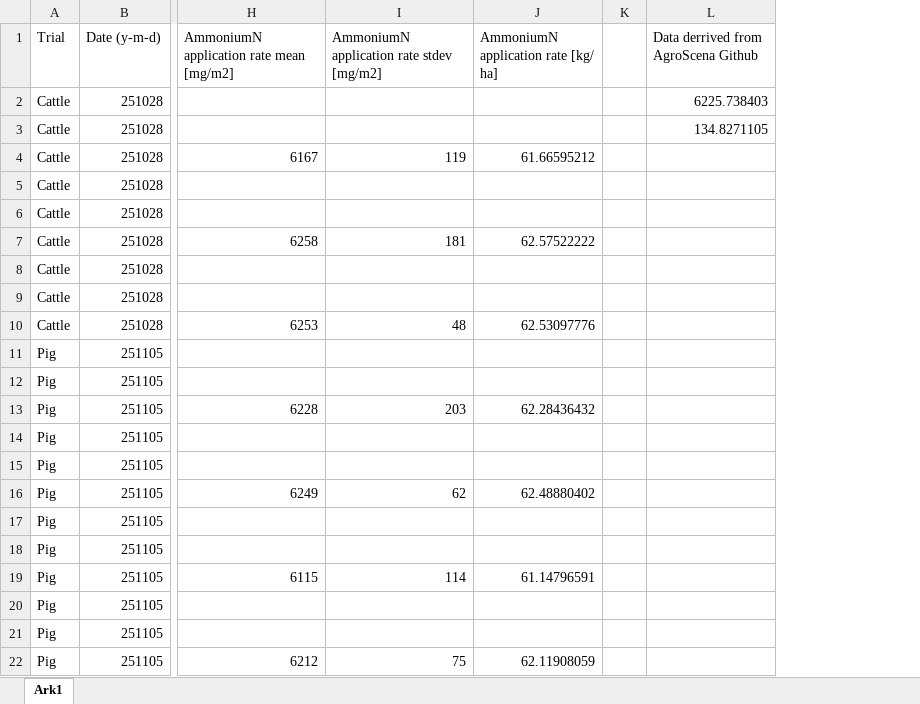
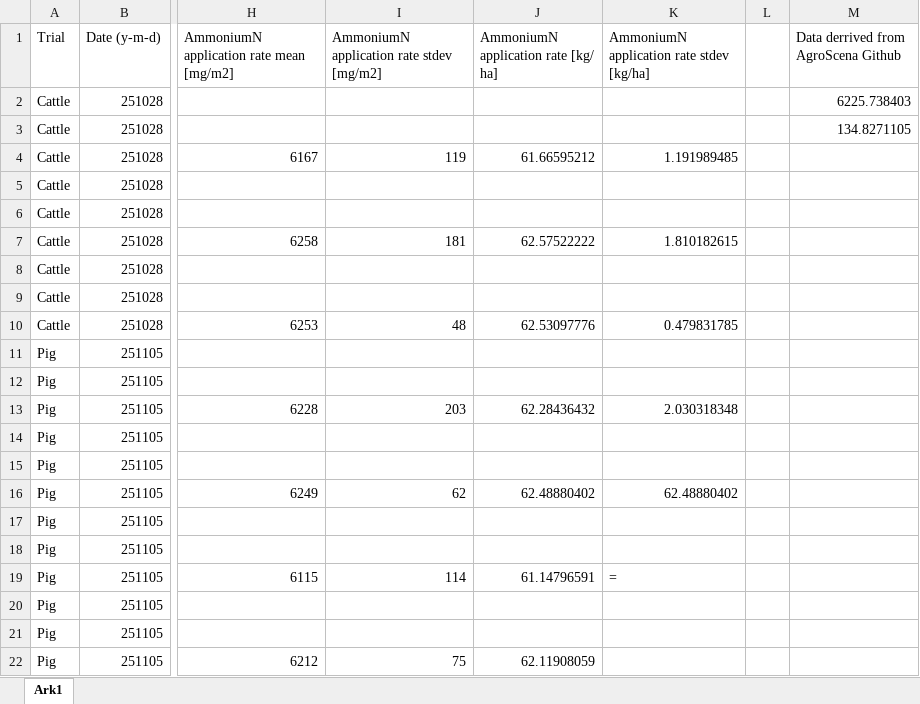
Before and after one commit to AU-BCE-EE/Larsen-2025-Masterthesis-DFCs, an Excel workbook: Field-trails/TAN-concentration-and-aplication-rate.xlsx, sheet Ark1, drawn as a sheet; only a part is shown, gaps mark what is left out; values as stored, in another font and other column widths than the file's, no borders; the diff names each change by its address in the sheet, - before the commit and + after, or states it on an @@ line.

```diff
--- a/Field-trails/TAN-concentration-and-aplication-rate.xlsx (sheet Ark1)
+++ b/Field-trails/TAN-concentration-and-aplication-rate.xlsx (sheet Ark1)
+column K, rows 1-19: AmmoniumN application rate stdev [kg/ha] |  |  | 1.191989485 |  |  | 1.810182615 |  |  | 0.479831785 |  |  | 2.030318348 |  |  | 62.48880402 |  |  | =
```
Also changed, not shown: formulas that keep their value, 14 other files.
